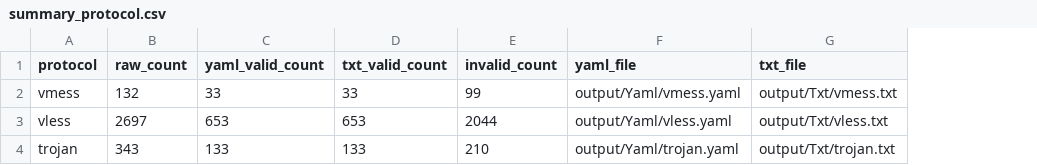
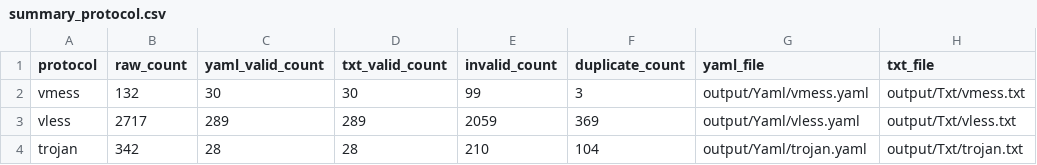
Before and after one commit to adiorany3/SumberYAML, a CSV file: output/summary_protocol.csv, drawn as a sheet; only a part is shown; the diff names each change by its address in the sheet, - before the commit and + after, or states it on an @@ line.

```diff
--- a/output/summary_protocol.csv
+++ b/output/summary_protocol.csv
+column F (duplicate_count), rows 2-4: 3 | 369 | 104
-C2 (yaml_valid_count): 33
+C2 (yaml_valid_count): 30
-D2 (txt_valid_count): 33
+D2 (txt_valid_count): 30
-B3 (raw_count): 2697
+B3 (raw_count): 2717
-C3 (yaml_valid_count): 653
+C3 (yaml_valid_count): 289
-D3 (txt_valid_count): 653
+D3 (txt_valid_count): 289
-E3 (invalid_count): 2044
+E3 (invalid_count): 2059
-B4 (raw_count): 343
+B4 (raw_count): 342
-C4 (yaml_valid_count): 133
+C4 (yaml_valid_count): 28
-D4 (txt_valid_count): 133
+D4 (txt_valid_count): 28
```
Also changed, not shown: output/Invalid/all_invalid.csv, output/Invalid/vless_invalid.csv, 12 other files.
